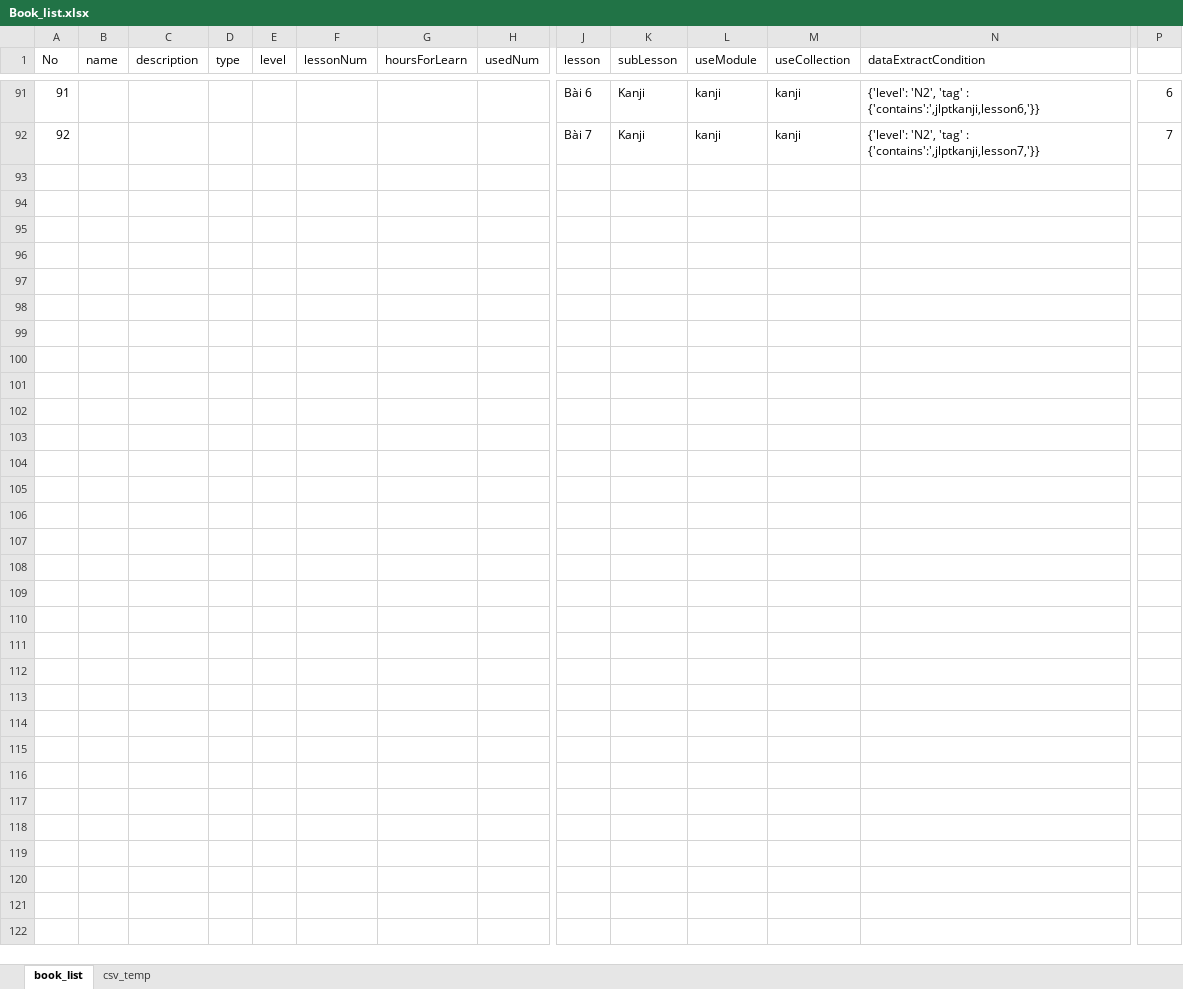
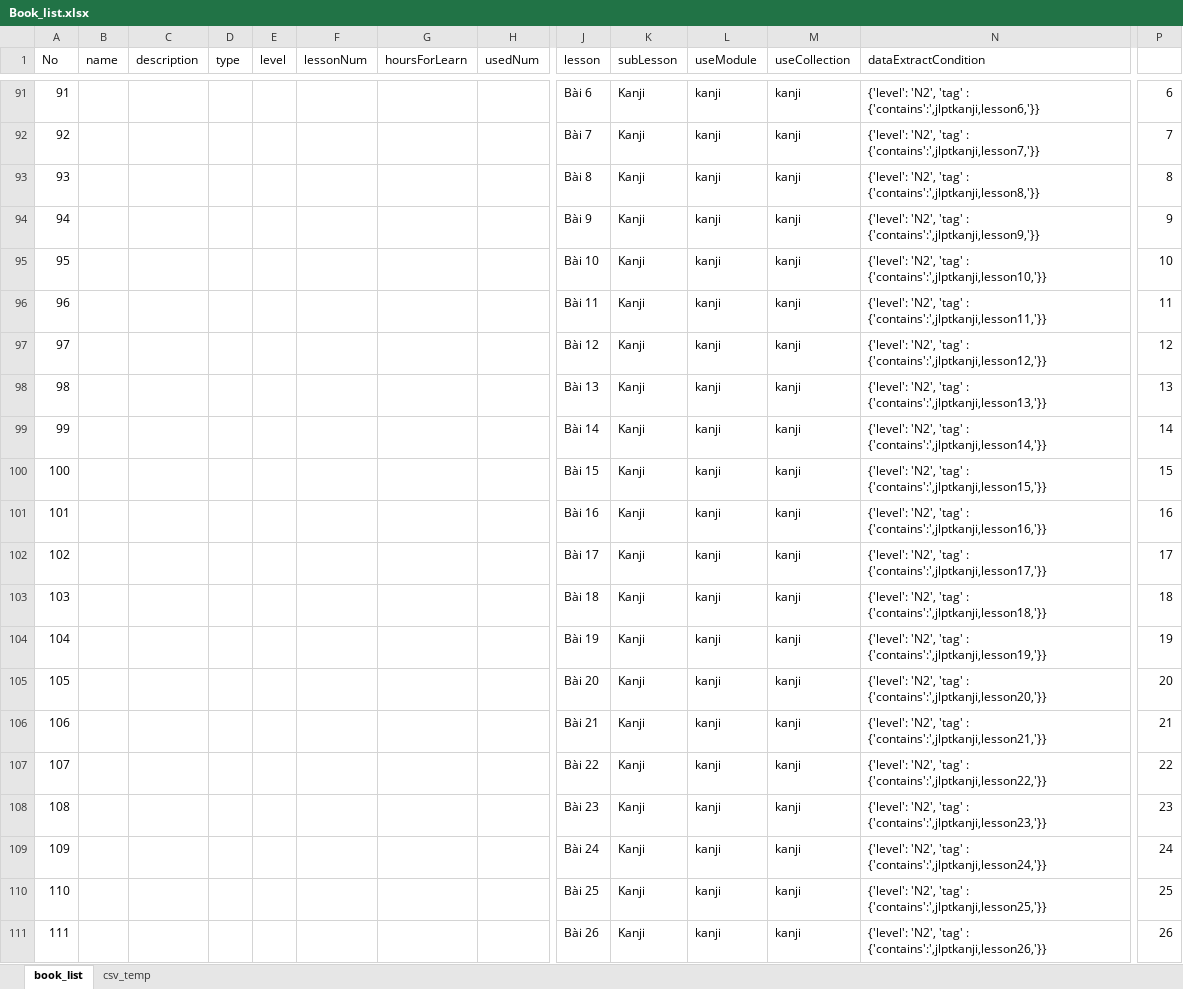
Before and after one commit to tugigroup/japtool, an Excel workbook: work/Book_list.xlsx, sheet book_list, drawn as a sheet; only a part is shown, gaps mark what is left out; values as stored, in another font and other column widths than the file's, no borders; rows hold the shown columns only; the diff covers the shown part only; the diff names each change by its address in the sheet, - before the commit and + after, or states it on an @@ line.

```diff
--- a/work/Book_list.xlsx (sheet book_list)
+++ b/work/Book_list.xlsx (sheet book_list)
+row 93: 93 |  |  |  |  |  |  |  | Bài 8 | Kanji | kanji | kanji | {'level': 'N2', 'tag' : {'contains':',jlptkanji,lesson8,'}} | 8
+row 94: 94 |  |  |  |  |  |  |  | Bài 9 | Kanji | kanji | kanji | {'level': 'N2', 'tag' : {'contains':',jlptkanji,lesson9,'}} | 9
+row 95: 95 |  |  |  |  |  |  |  | Bài 10 | Kanji | kanji | kanji | {'level': 'N2', 'tag' : {'contains':',jlptkanji,lesson10,'}} | 10
+row 96: 96 |  |  |  |  |  |  |  | Bài 11 | Kanji | kanji | kanji | {'level': 'N2', 'tag' : {'contains':',jlptkanji,lesson11,'}} | 11
+row 97: 97 |  |  |  |  |  |  |  | Bài 12 | Kanji | kanji | kanji | {'level': 'N2', 'tag' : {'contains':',jlptkanji,lesson12,'}} | 12
+row 98: 98 |  |  |  |  |  |  |  | Bài 13 | Kanji | kanji | kanji | {'level': 'N2', 'tag' : {'contains':',jlptkanji,lesson13,'}} | 13
+row 99: 99 |  |  |  |  |  |  |  | Bài 14 | Kanji | kanji | kanji | {'level': 'N2', 'tag' : {'contains':',jlptkanji,lesson14,'}} | 14
+row 100: 100 |  |  |  |  |  |  |  | Bài 15 | Kanji | kanji | kanji | {'level': 'N2', 'tag' : {'contains':',jlptkanji,lesson15,'}} | 15
+row 101: 101 |  |  |  |  |  |  |  | Bài 16 | Kanji | kanji | kanji | {'level': 'N2', 'tag' : {'contains':',jlptkanji,lesson16,'}} | 16
+row 102: 102 |  |  |  |  |  |  |  | Bài 17 | Kanji | kanji | kanji | {'level': 'N2', 'tag' : {'contains':',jlptkanji,lesson17,'}} | 17
+row 103: 103 |  |  |  |  |  |  |  | Bài 18 | Kanji | kanji | kanji | {'level': 'N2', 'tag' : {'contains':',jlptkanji,lesson18,'}} | 18
+row 104: 104 |  |  |  |  |  |  |  | Bài 19 | Kanji | kanji | kanji | {'level': 'N2', 'tag' : {'contains':',jlptkanji,lesson19,'}} | 19
+row 105: 105 |  |  |  |  |  |  |  | Bài 20 | Kanji | kanji | kanji | {'level': 'N2', 'tag' : {'contains':',jlptkanji,lesson20,'}} | 20
+row 106: 106 |  |  |  |  |  |  |  | Bài 21 | Kanji | kanji | kanji | {'level': 'N2', 'tag' : {'contains':',jlptkanji,lesson21,'}} | 21
+row 107: 107 |  |  |  |  |  |  |  | Bài 22 | Kanji | kanji | kanji | {'level': 'N2', 'tag' : {'contains':',jlptkanji,lesson22,'}} | 22
+row 108: 108 |  |  |  |  |  |  |  | Bài 23 | Kanji | kanji | kanji | {'level': 'N2', 'tag' : {'contains':',jlptkanji,lesson23,'}} | 23
+row 109: 109 |  |  |  |  |  |  |  | Bài 24 | Kanji | kanji | kanji | {'level': 'N2', 'tag' : {'contains':',jlptkanji,lesson24,'}} | 24
+row 110: 110 |  |  |  |  |  |  |  | Bài 25 | Kanji | kanji | kanji | {'level': 'N2', 'tag' : {'contains':',jlptkanji,lesson25,'}} | 25
+row 111: 111 |  |  |  |  |  |  |  | Bài 26 | Kanji | kanji | kanji | {'level': 'N2', 'tag' : {'contains':',jlptkanji,lesson26,'}} | 26
```
Also changed, not shown: 9 added rows and 1 edited cell elsewhere in this sheet, sheet csv_temp, 1 other file.
